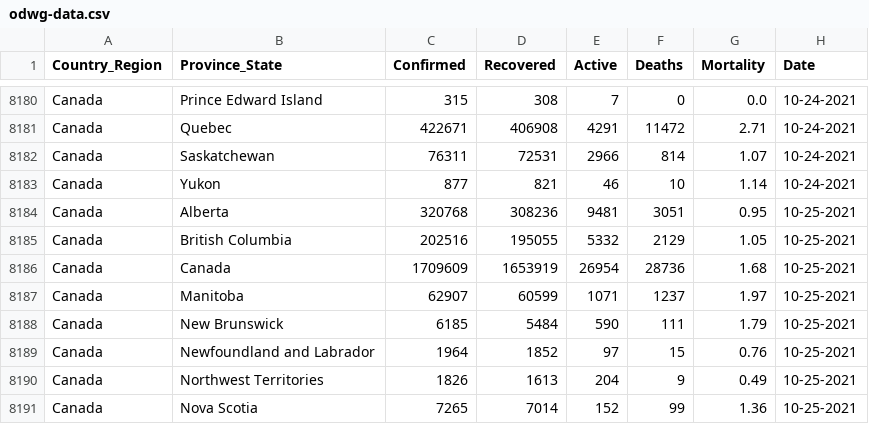
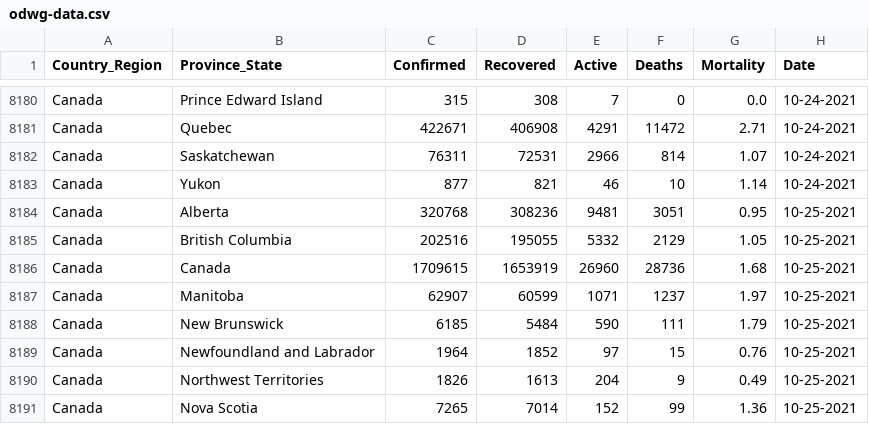
Before and after one commit to esklarski/canada.covid19, a CSV file: dataset/odwg-data.csv, drawn as a sheet; only a part is shown, gaps mark what is left out; the diff covers the shown part only.

```diff
--- a/dataset/odwg-data.csv
+++ b/dataset/odwg-data.csv
@@ -8185,3 +8185,3 @@ Canada,Alberta,320768,308236,9481,3051,0.95,10-25-2021
 Canada,British Columbia,202516,195055,5332,2129,1.05,10-25-2021
-Canada,Canada,1709609,1653919,26954,28736,1.68,10-25-2021
+Canada,Canada,1709615,1653919,26960,28736,1.68,10-25-2021
 Canada,Manitoba,62907,60599,1071,1237,1.97,10-25-2021
```
Also changed, not shown: 14 added rows and 6 edited cells elsewhere in this file, 1 other file.
